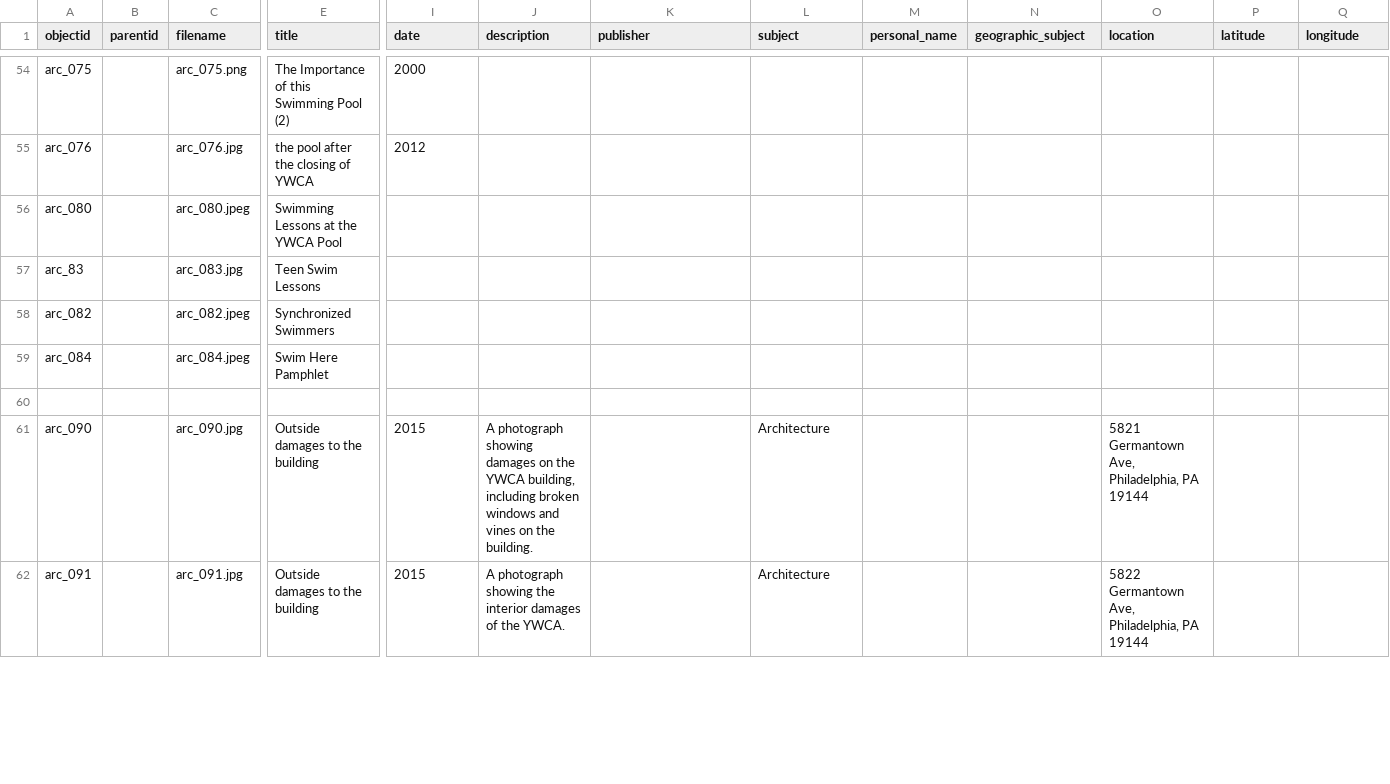
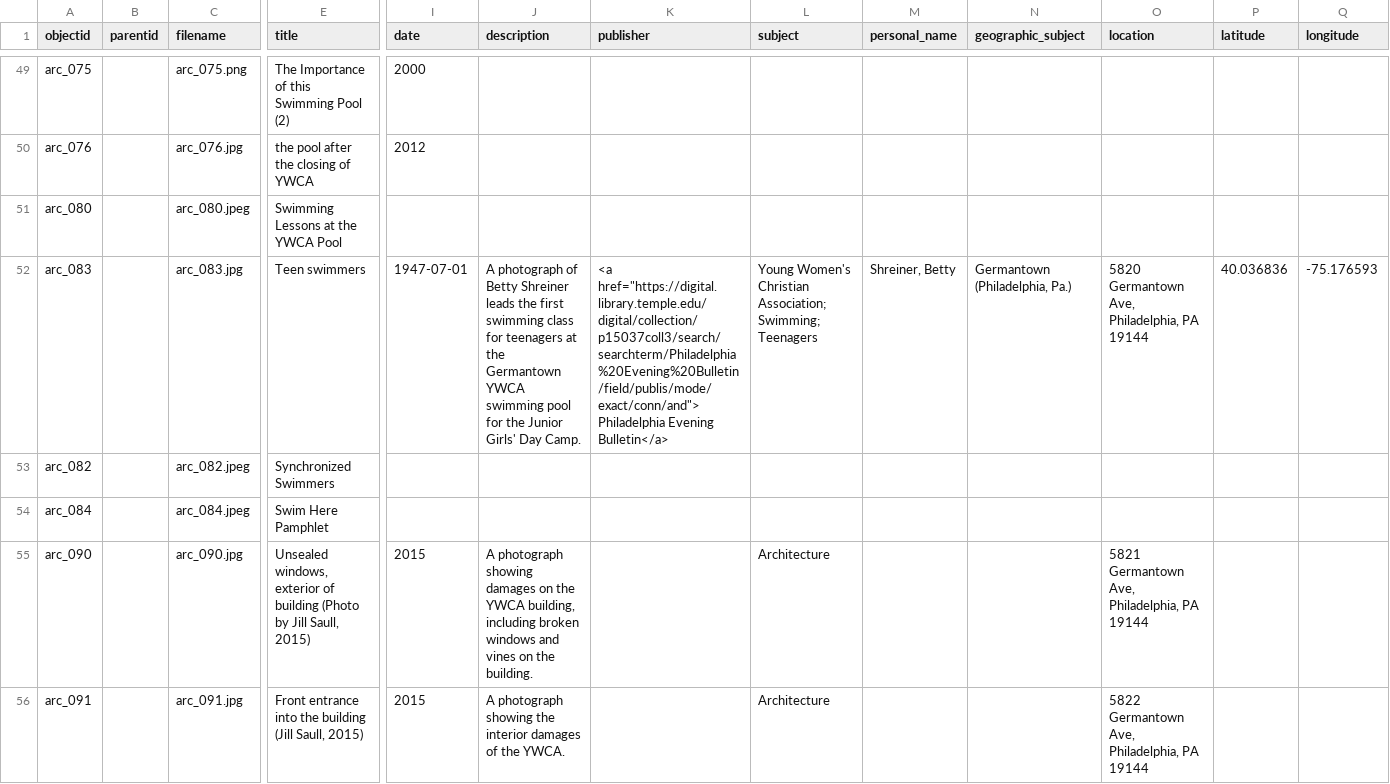
Before and after one commit to digbmc/germantown-y, a CSV file: _data/germantown-y-metadata.csv, drawn as a sheet; only a part is shown, gaps mark what is left out; removed rows and columns are numbered as before the commit, all else as after; rows hold the shown columns only; the diff covers the shown part only; the diff names each change by its address in the sheet, - before the commit and + after, or states it on an @@ line.

Commit message:
update metadata

```diff
--- a/_data/germantown-y-metadata.csv
+++ b/_data/germantown-y-metadata.csv
-row 57: arc_83 |  | arc_083.jpg | Teen Swim Lessons
+row 52: arc_083 |  | arc_083.jpg | Teen swimmers | 1947-07-01 | A photograph of Betty Shreiner leads the first swimming class for teenagers at the Germantown YWCA swimming pool for the Junior Girls' Day Camp. | <a href="https://digital.library.temple.edu/digital/collection/p15037coll3/search/searchterm/Philadelphia%20Evening%20Bulletin/field/publis/mode/exact/conn/and"> Philadelphia Evening Bulletin</a> | Young Women's Christian Association; Swimming; Teenagers | Shreiner, Betty | Germantown (Philadelphia, Pa.) | 5820 Germantown Ave, Philadelphia, PA 19144 | 40.036836 | -75.176593
-row 60: (empty)
-E55 (title): Outside damages to the building
+E55 (title): Unsealed windows, exterior of building (Photo by Jill Saull, 2015)
-E56 (title): Outside damages to the building
+E56 (title): Front entrance into the building (Jill Saull, 2015)
```
Also changed, not shown: 6 removed rows and 17 edited cells elsewhere in this file.
